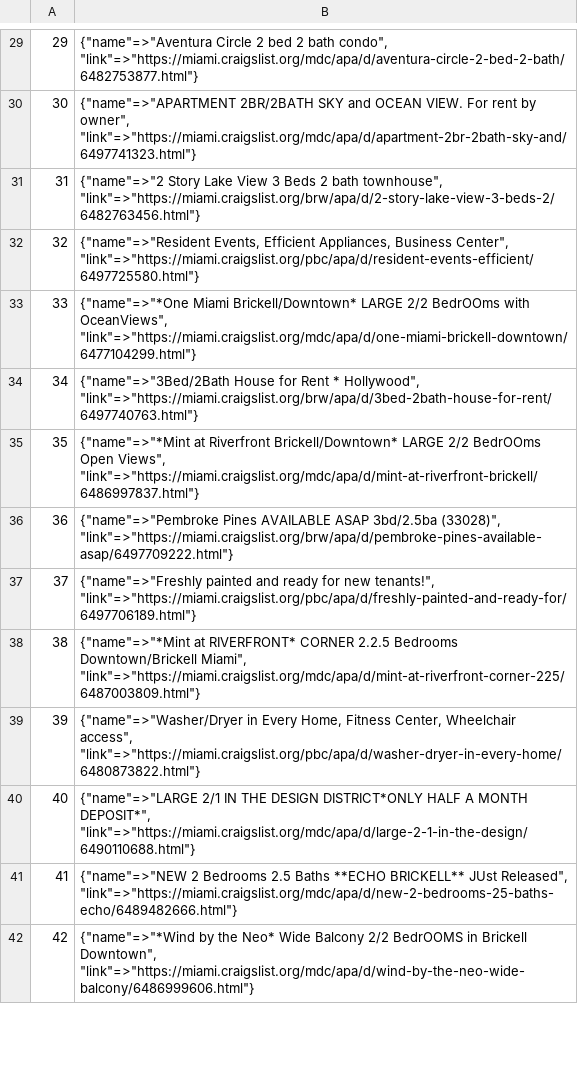
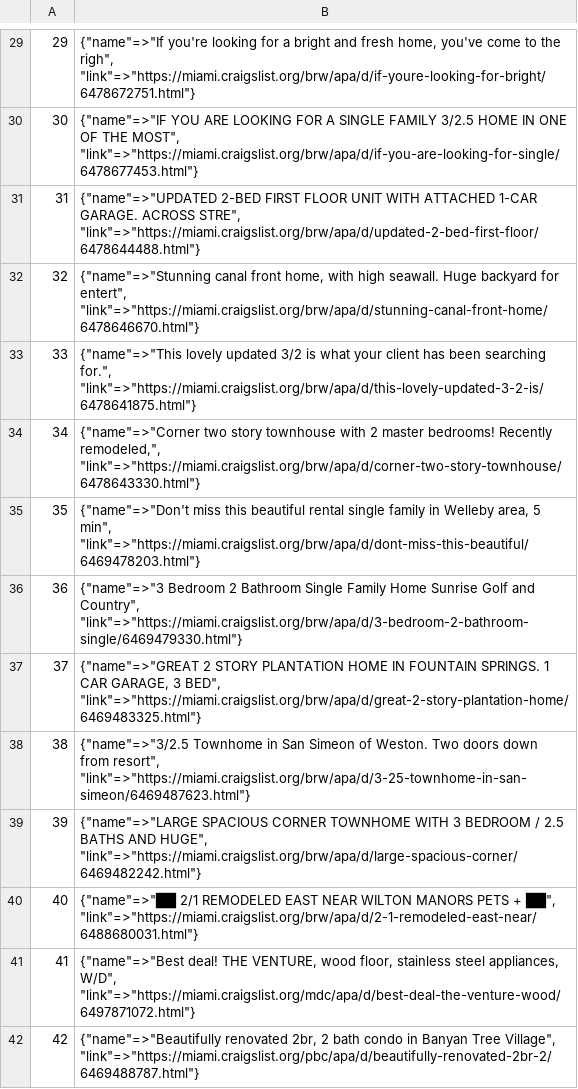
Before and after one commit to tsgreenberg1217/APT_Scraper, a CSV file: app/models/listings.csv, drawn as a sheet; only a part is shown, gaps mark what is left out; the diff covers the shown part only.

```diff
--- a/app/models/listings.csv
+++ b/app/models/listings.csv
@@ -29,14 +29,14 @@
-29,"{""name""=>""Aventura Circle  2 bed 2 bath condo"", ""link""=>""https://miami.craigslist.org/mdc/apa/d/aventura-circle-2-bed-2-bath/6482753877.html""}"
-30,"{""name""=>""APARTMENT 2BR/2BATH SKY and OCEAN VIEW. For rent by owner"", ""link""=>""https://miami.craigslist.org/mdc/apa/d/apartment-2br-2bath-sky-and/6497741323.html""}"
-31,"{""name""=>""2 Story Lake View 3 Beds 2 bath townhouse"", ""link""=>""https://miami.craigslist.org/brw/apa/d/2-story-lake-view-3-beds-2/6482763456.html""}"
-32,"{""name""=>""Resident Events, Efficient Appliances, Business Center"", ""link""=>""https://miami.craigslist.org/pbc/apa/d/resident-events-efficient/6497725580.html""}"
-33,"{""name""=>""*One Miami Brickell/Downtown* LARGE 2/2 BedrOOms with OceanViews"", ""link""=>""https://miami.craigslist.org/mdc/apa/d/one-miami-brickell-downtown/6477104299.html""}"
-34,"{""name""=>""3Bed/2Bath House for Rent * Hollywood"", ""link""=>""https://miami.craigslist.org/brw/apa/d/3bed-2bath-house-for-rent/6497740763.html""}"
-35,"{""name""=>""*Mint at Riverfront Brickell/Downtown* LARGE 2/2 BedrOOms Open Views"", ""link""=>""https://miami.craigslist.org/mdc/apa/d/mint-at-riverfront-brickell/6486997837.html""}"
-36,"{""name""=>""Pembroke Pines AVAILABLE ASAP 3bd/2.5ba (33028)"", ""link""=>""https://miami.craigslist.org/brw/apa/d/pembroke-pines-available-asap/6497709222.html""}"
-37,"{""name""=>""Freshly painted and ready for new tenants!"", ""link""=>""https://miami.craigslist.org/pbc/apa/d/freshly-painted-and-ready-for/6497706189.html""}"
-38,"{""name""=>""*Mint at RIVERFRONT* CORNER 2.2.5 Bedrooms Downtown/Brickell Miami"", ""link""=>""https://miami.craigslist.org/mdc/apa/d/mint-at-riverfront-corner-225/6487003809.html""}"
-39,"{""name""=>""Washer/Dryer in Every Home, Fitness Center, Wheelchair access"", ""link""=>""https://miami.craigslist.org/pbc/apa/d/washer-dryer-in-every-home/6480873822.html""}"
-40,"{""name""=>""LARGE 2/1 IN THE DESIGN DISTRICT*ONLY HALF A MONTH DEPOSIT*"", ""link""=>""https://miami.craigslist.org/mdc/apa/d/large-2-1-in-the-design/6490110688.html""}"
-41,"{""name""=>""NEW 2 Bedrooms 2.5 Baths **ECHO BRICKELL** JUst Released"", ""link""=>""https://miami.craigslist.org/mdc/apa/d/new-2-bedrooms-25-baths-echo/6489482666.html""}"
-42,"{""name""=>""*Wind by the Neo* Wide Balcony 2/2 BedrOOMS in Brickell Downtown"", ""link""=>""https://miami.craigslist.org/mdc/apa/d/wind-by-the-neo-wide-balcony/6486999606.html""}"
+29,"{""name""=>""If you're looking for a bright and fresh home, you've come to the righ"", ""link""=>""https://miami.craigslist.org/brw/apa/d/if-youre-looking-for-bright/6478672751.html""}"
+30,"{""name""=>""IF YOU ARE LOOKING FOR A SINGLE FAMILY 3/2.5 HOME IN ONE OF THE MOST"", ""link""=>""https://miami.craigslist.org/brw/apa/d/if-you-are-looking-for-single/6478677453.html""}"
+31,"{""name""=>""UPDATED 2-BED FIRST FLOOR UNIT WITH ATTACHED 1-CAR GARAGE. ACROSS STRE"", ""link""=>""https://miami.craigslist.org/brw/apa/d/updated-2-bed-first-floor/6478644488.html""}"
+32,"{""name""=>""Stunning canal front home, with high seawall. Huge backyard for entert"", ""link""=>""https://miami.craigslist.org/brw/apa/d/stunning-canal-front-home/6478646670.html""}"
+33,"{""name""=>""This lovely updated 3/2 is what your client has been searching for."", ""link""=>""https://miami.craigslist.org/brw/apa/d/this-lovely-updated-3-2-is/6478641875.html""}"
+34,"{""name""=>""Corner two story townhouse with 2 master bedrooms! Recently remodeled,"", ""link""=>""https://miami.craigslist.org/brw/apa/d/corner-two-story-townhouse/6478643330.html""}"
+35,"{""name""=>""Don't miss this beautiful rental single family in Welleby area, 5 min"", ""link""=>""https://miami.craigslist.org/brw/apa/d/dont-miss-this-beautiful/6469478203.html""}"
+36,"{""name""=>""3 Bedroom 2 Bathroom Single Family Home Sunrise Golf and Country"", ""link""=>""https://miami.craigslist.org/brw/apa/d/3-bedroom-2-bathroom-single/6469479330.html""}"
+37,"{""name""=>""GREAT 2 STORY PLANTATION HOME IN FOUNTAIN SPRINGS. 1 CAR GARAGE, 3 BED"", ""link""=>""https://miami.craigslist.org/brw/apa/d/great-2-story-plantation-home/6469483325.html""}"
+38,"{""name""=>""3/2.5 Townhome in San Simeon of Weston. Two doors down from resort"", ""link""=>""https://miami.craigslist.org/brw/apa/d/3-25-townhome-in-san-simeon/6469487623.html""}"
+39,"{""name""=>""LARGE SPACIOUS CORNER TOWNHOME WITH 3 BEDROOM / 2.5 BATHS AND HUGE"", ""link""=>""https://miami.craigslist.org/brw/apa/d/large-spacious-corner/6469482242.html""}"
+40,"{""name""=>""██ 2/1 REMODELED EAST NEAR WILTON MANORS PETS + ██"", ""link""=>""https://miami.craigslist.org/brw/apa/d/2-1-remodeled-east-near/6488680031.html""}"
+41,"{""name""=>""Best deal! THE VENTURE, wood floor, stainless steel appliances, W/D"", ""link""=>""https://miami.craigslist.org/mdc/apa/d/best-deal-the-venture-wood/6497871072.html""}"
+42,"{""name""=>""Beautifully renovated 2br, 2 bath condo in Banyan Tree Village"", ""link""=>""https://miami.craigslist.org/pbc/apa/d/beautifully-renovated-2br-2/6469488787.html""}"
```
Also changed, not shown: 106 edited cells elsewhere in this file.
